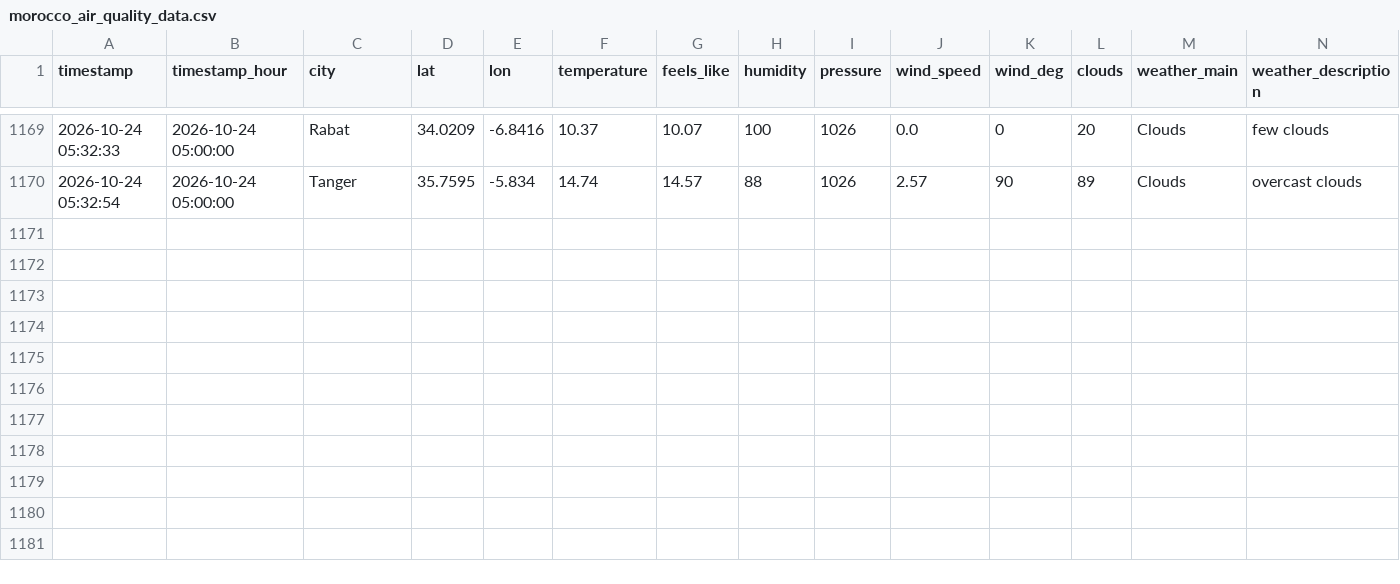
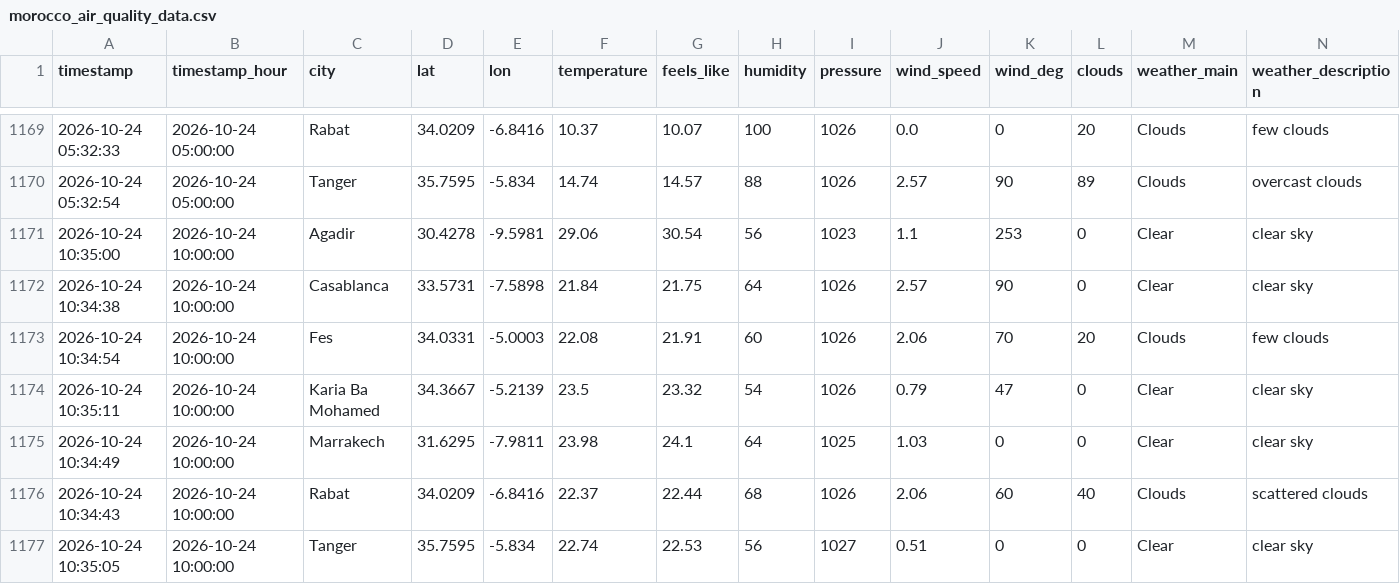
Before and after one commit to Bilal51002/air-quality-prediction-morocco, a CSV file: data/raw/morocco_air_quality_data.csv, drawn as a sheet; only a part is shown, gaps mark what is left out; rows hold the shown columns only; the diff names each change by its address in the sheet, - before the commit and + after, or states it on an @@ line.

```diff
--- a/data/raw/morocco_air_quality_data.csv
+++ b/data/raw/morocco_air_quality_data.csv
+row 1171: 2026-10-24 10:35:00 | 2026-10-24 10:00:00 | Agadir | 30.4278 | -9.5981 | 29.06 | 30.54 | 56 | 1023 | 1.1 | 253 | 0 | Clear | clear sky
+row 1172: 2026-10-24 10:34:38 | 2026-10-24 10:00:00 | Casablanca | 33.5731 | -7.5898 | 21.84 | 21.75 | 64 | 1026 | 2.57 | 90 | 0 | Clear | clear sky
+row 1173: 2026-10-24 10:34:54 | 2026-10-24 10:00:00 | Fes | 34.0331 | -5.0003 | 22.08 | 21.91 | 60 | 1026 | 2.06 | 70 | 20 | Clouds | few clouds
+row 1174: 2026-10-24 10:35:11 | 2026-10-24 10:00:00 | Karia Ba Mohamed | 34.3667 | -5.2139 | 23.5 | 23.32 | 54 | 1026 | 0.79 | 47 | 0 | Clear | clear sky
+row 1175: 2026-10-24 10:34:49 | 2026-10-24 10:00:00 | Marrakech | 31.6295 | -7.9811 | 23.98 | 24.1 | 64 | 1025 | 1.03 | 0 | 0 | Clear | clear sky
+row 1176: 2026-10-24 10:34:43 | 2026-10-24 10:00:00 | Rabat | 34.0209 | -6.8416 | 22.37 | 22.44 | 68 | 1026 | 2.06 | 60 | 40 | Clouds | scattered clouds
+row 1177: 2026-10-24 10:35:05 | 2026-10-24 10:00:00 | Tanger | 35.7595 | -5.834 | 22.74 | 22.53 | 56 | 1027 | 0.51 | 0 | 0 | Clear | clear sky
```
